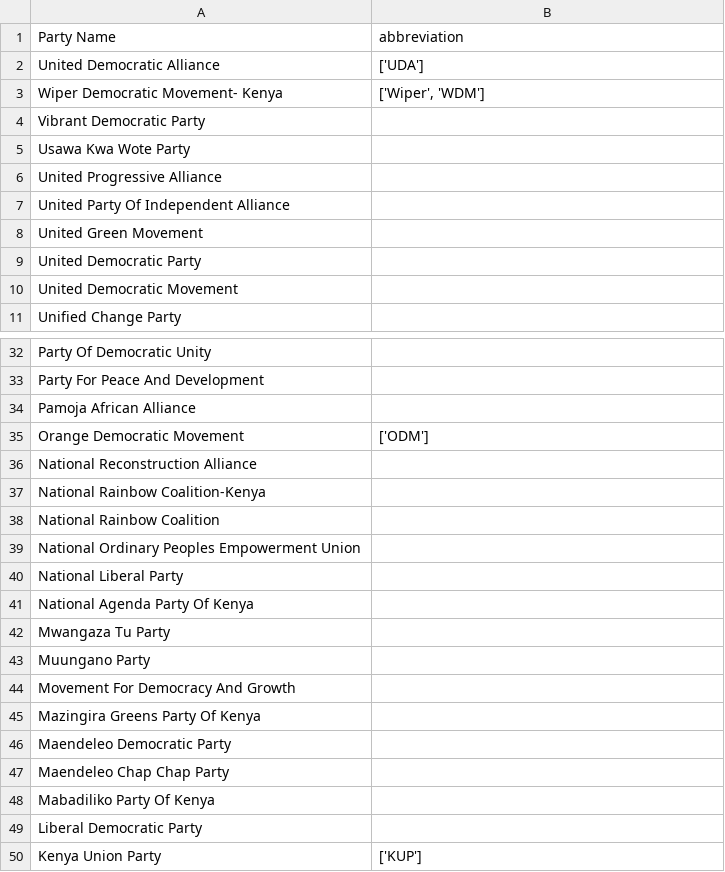
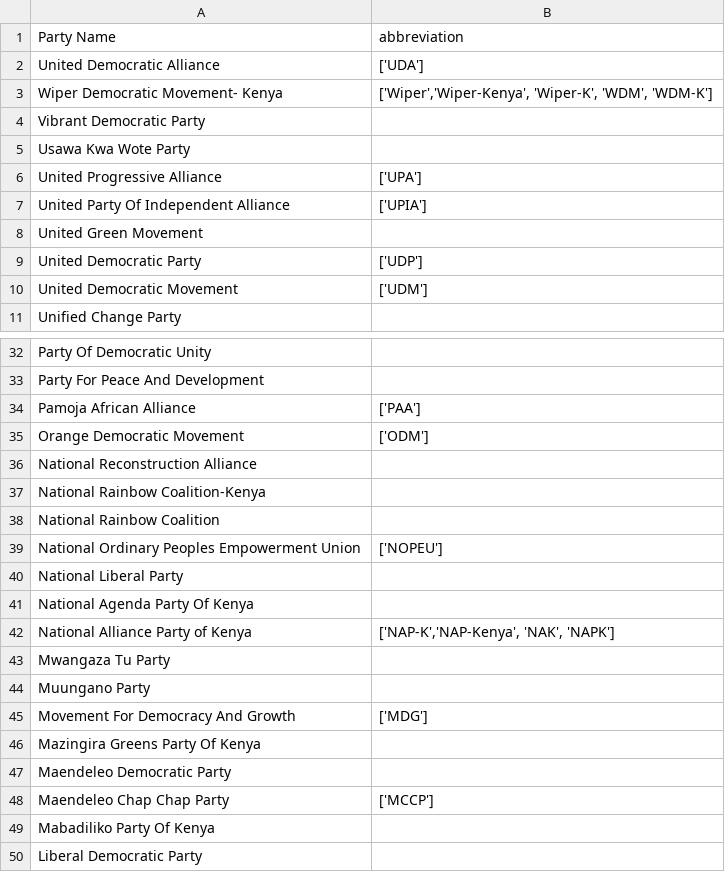
Before and after one commit to JoyMalinda/SerikaliMap-Backend, a CSV file: data/parties.csv, drawn as a sheet; only a part is shown, gaps mark what is left out; the shorter side is filled out with more unchanged rows; the diff covers the shown part only.

Commit message:
updates to parties's abbreviations

```diff
--- a/data/parties.csv
+++ b/data/parties.csv
@@ -2,10 +2,10 @@ Party Name,abbreviation
 United Democratic Alliance,"['UDA']"
-Wiper Democratic Movement- Kenya,"['Wiper', 'WDM']"
+Wiper Democratic Movement- Kenya,"['Wiper','Wiper-Kenya', 'Wiper-K', 'WDM', 'WDM-K']"
 Vibrant Democratic Party,
 Usawa Kwa Wote Party,
-United Progressive Alliance,
-United Party Of Independent Alliance,
+United Progressive Alliance,"['UPA']"
+United Party Of Independent Alliance,"['UPIA']"
 United Green Movement,
-United Democratic Party,
-United Democratic Movement,
+United Democratic Party,"['UDP']"
+United Democratic Movement,"['UDM']"
 Unified Change Party,
@@ -33,3 +33,3 @@ Party Of Democratic Unity,
 Party For Peace And Development,
-Pamoja African Alliance,
+Pamoja African Alliance,"['PAA']"
 Orange Democratic Movement,"['ODM']"
@@ -38,11 +38,12 @@ National Rainbow Coalition-Kenya,
 National Rainbow Coalition,
-National Ordinary Peoples Empowerment Union,
+National Ordinary Peoples Empowerment Union,"['NOPEU']"
 National Liberal Party,
 National Agenda Party Of Kenya,
+National Alliance Party of Kenya,"['NAP-K','NAP-Kenya', 'NAK', 'NAPK']"
 Mwangaza Tu Party,
 Muungano Party,
-Movement For Democracy And Growth,
+Movement For Democracy And Growth,"['MDG']"
 Mazingira Greens Party Of Kenya,
 Maendeleo Democratic Party,
-Maendeleo Chap Chap Party,
+Maendeleo Chap Chap Party,"['MCCP']"
 Mabadiliko Party Of Kenya,
```
Also changed, not shown: 7 edited cells elsewhere in this file, data/senators.csv.
